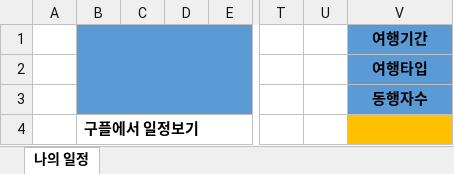
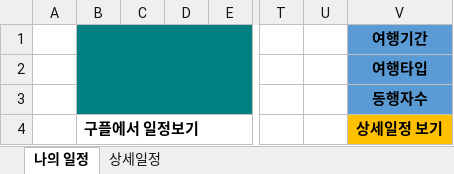
Before and after one commit to mynameiskim/gooppl_final, an Excel workbook: src/main/webapp/resource/excel/basicExcelForm.xlsx, sheet 나의 일정, drawn as a sheet; only a part is shown, gaps mark what is left out; values as stored, in another font and other column widths than the file's, no borders; the diff names each change by its address in the sheet, - before the commit and + after, or states it on an @@ line.

```diff
--- a/src/main/webapp/resource/excel/basicExcelForm.xlsx (sheet 나의 일정)
+++ b/src/main/webapp/resource/excel/basicExcelForm.xlsx (sheet 나의 일정)
+sheet tab: 상세일정
-B1 fill: #5B9BD5
+B1 fill: #008080
-V4: (empty)
+V4: 상세일정 보기
```
Also changed, not shown: 5 other files.
